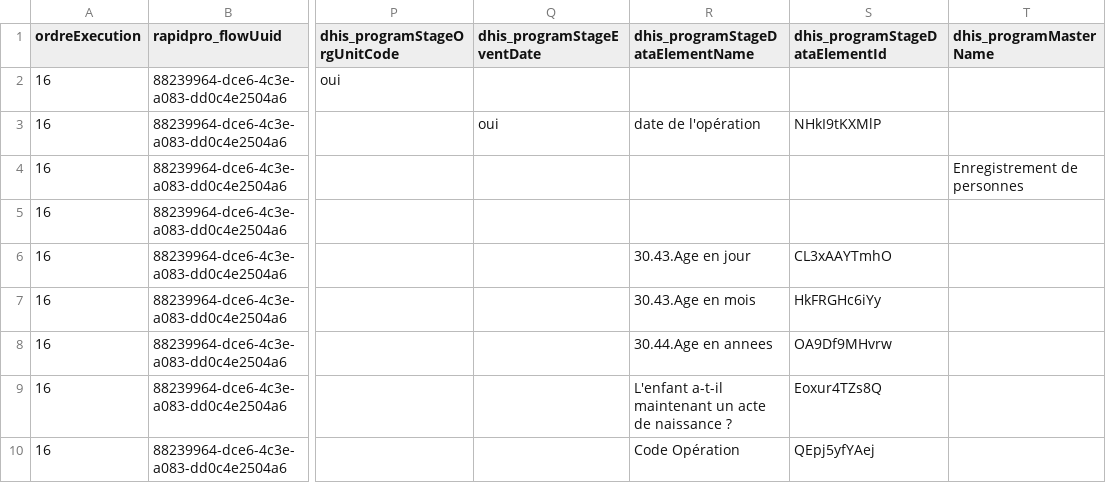
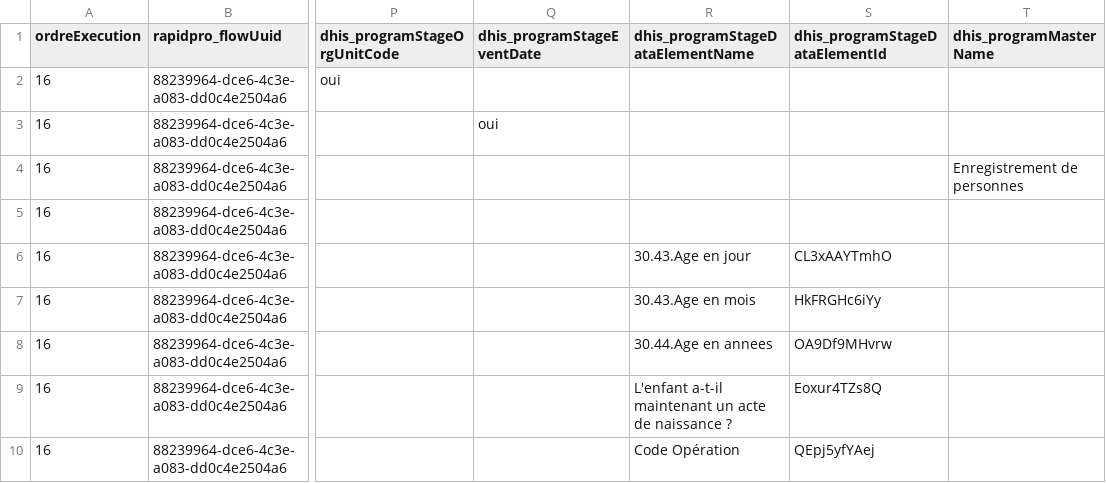
Before and after one commit to cyrillekouassi/ZatoFile, a CSV file: eSanteCom_enregextrait_12112024.csv, drawn as a sheet; only a part is shown, gaps mark what is left out; the diff names each change by its address in the sheet, - before the commit and + after, or states it on an @@ line.

```diff
--- a/eSanteCom_enregextrait_12112024.csv
+++ b/eSanteCom_enregextrait_12112024.csv
-R3 (dhis_programStageDataElementName): date de l'opération
+R3 (dhis_programStageDataElementName): (empty)
-S3 (dhis_programStageDataElementId): NHkI9tKXMlP
+S3 (dhis_programStageDataElementId): (empty)
```
Also changed, not shown: eSanteCom_enregextrait_25072024.csv, eSanteCom_pecadu_12112024.csv, 3 other files.
